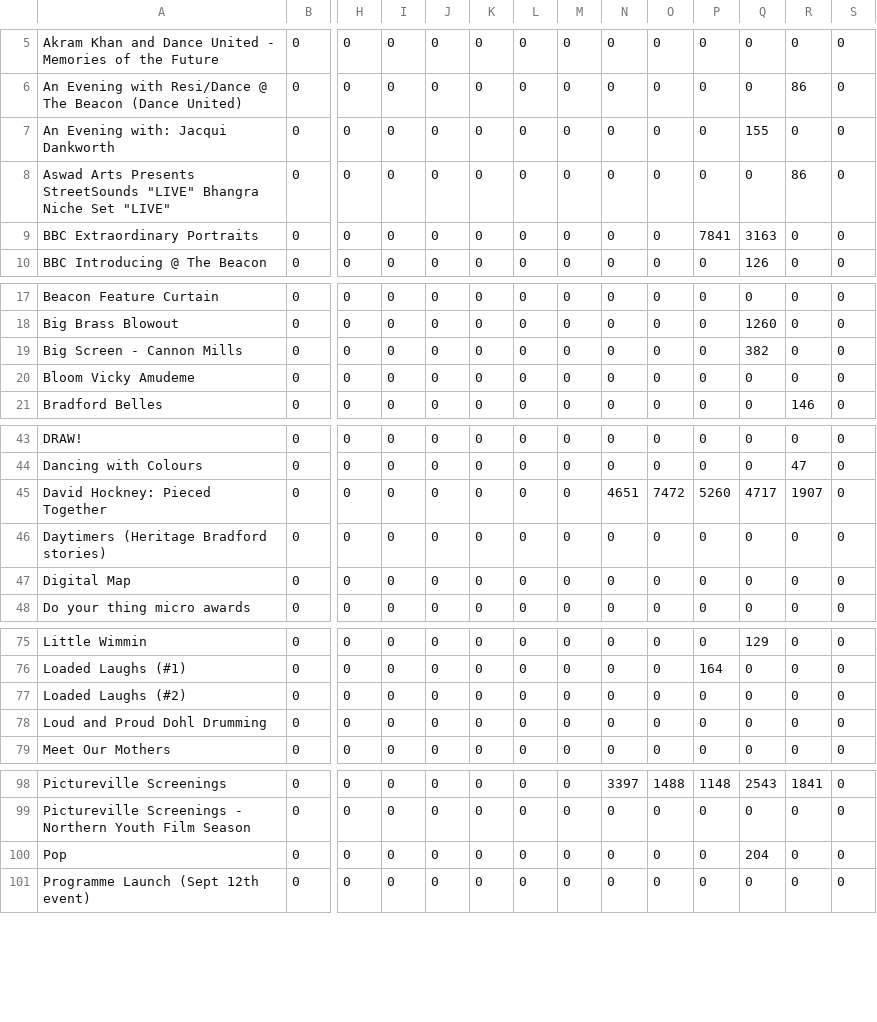
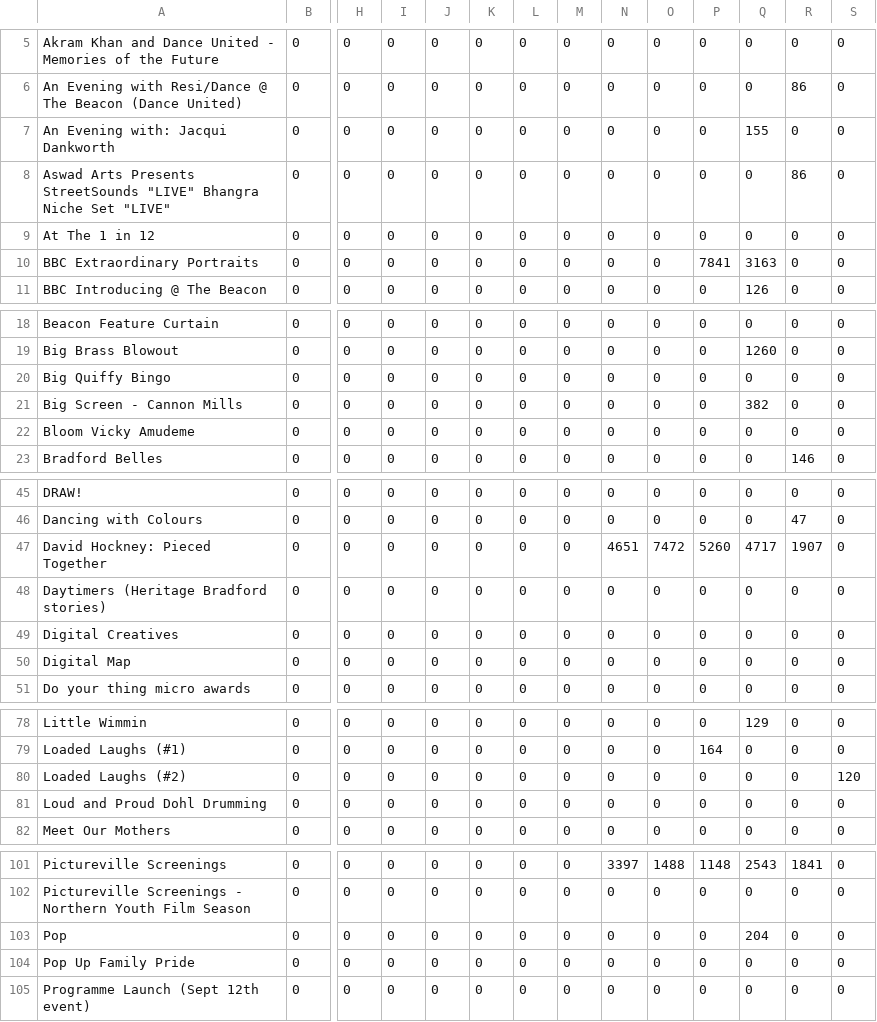
Before and after one commit to open-innovations/bradford-2025, a CSV file: src/themes/programme/_data/events/monthly_by_project_audience.csv, drawn as a sheet; only a part is shown, gaps mark what is left out; addresses are those after the commit; rows hold the shown columns only; the diff covers the shown part only; the diff names each change by its address in the sheet, - before the commit and + after, or states it on an @@ line.

```diff
--- a/src/themes/programme/_data/events/monthly_by_project_audience.csv
+++ b/src/themes/programme/_data/events/monthly_by_project_audience.csv
+row 9: At The 1 in 12 | 0 | 0 | 0 | 0 | 0 | 0 | 0 | 0 | 0 | 0 | 0 | 0 | 0
+row 20: Big Quiffy Bingo | 0 | 0 | 0 | 0 | 0 | 0 | 0 | 0 | 0 | 0 | 0 | 0 | 0
+row 49: Digital Creatives | 0 | 0 | 0 | 0 | 0 | 0 | 0 | 0 | 0 | 0 | 0 | 0 | 0
-S80: 0
+S80: 120
+row 104: Pop Up Family Pride | 0 | 0 | 0 | 0 | 0 | 0 | 0 | 0 | 0 | 0 | 0 | 0 | 0
```
Also changed, not shown: 1 edited cell elsewhere in this file, src/themes/programme/_data/events/monthly_breakdown.csv, src/themes/programme/_data/events/monthly_by_project.csv, 18 other files.
